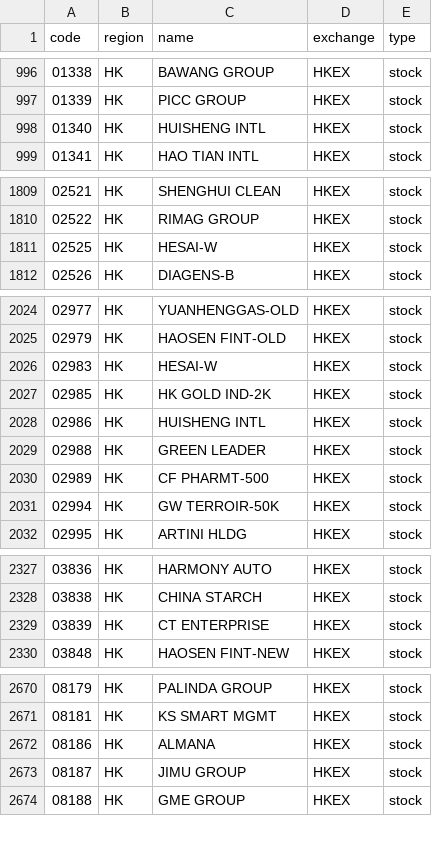
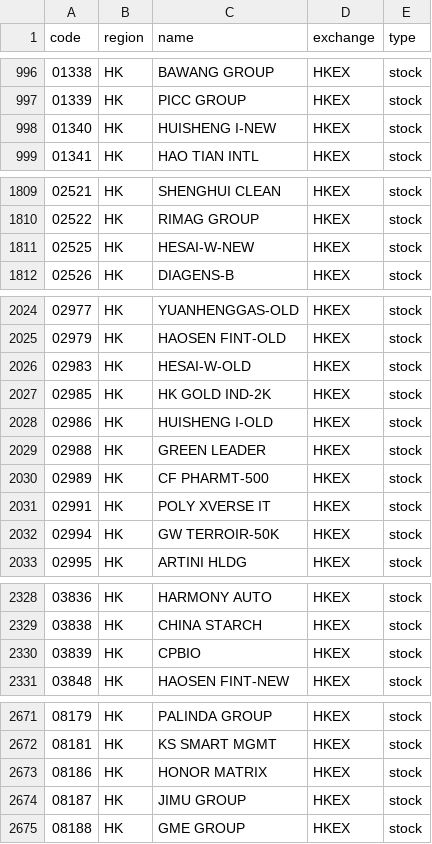
Before and after one commit to irachex/open-stock-data, a CSV file: symbols/HKEX.csv, drawn as a sheet; only a part is shown, gaps mark what is left out.

```diff
--- a/symbols/HKEX.csv
+++ b/symbols/HKEX.csv
@@ -997,3 +997,3 @@
 01339,HK,PICC GROUP,HKEX,stock
-01340,HK,HUISHENG INTL,HKEX,stock
+01340,HK,HUISHENG I-NEW,HKEX,stock
 01341,HK,HAO TIAN INTL,HKEX,stock
@@ -1810,3 +1810,3 @@
 02522,HK,RIMAG GROUP,HKEX,stock
-02525,HK,HESAI-W,HKEX,stock
+02525,HK,HESAI-W-NEW,HKEX,stock
 02526,HK,DIAGENS-B,HKEX,stock
@@ -2025,7 +2025,8 @@
 02979,HK,HAOSEN FINT-OLD,HKEX,stock
-02983,HK,HESAI-W,HKEX,stock
+02983,HK,HESAI-W-OLD,HKEX,stock
 02985,HK,HK GOLD IND-2K,HKEX,stock
-02986,HK,HUISHENG INTL,HKEX,stock
+02986,HK,HUISHENG I-OLD,HKEX,stock
 02988,HK,GREEN LEADER,HKEX,stock
 02989,HK,CF PHARMT-500,HKEX,stock
+02991,HK,POLY XVERSE IT,HKEX,stock
 02994,HK,GW TERROIR-50K,HKEX,stock
@@ -2328,3 +2329,3 @@
 03838,HK,CHINA STARCH,HKEX,stock
-03839,HK,CT ENTERPRISE,HKEX,stock
+03839,HK,CPBIO,HKEX,stock
 03848,HK,HAOSEN FINT-NEW,HKEX,stock
@@ -2671,3 +2672,3 @@
 08181,HK,KS SMART MGMT,HKEX,stock
-08186,HK,ALMANA,HKEX,stock
+08186,HK,HONOR MATRIX,HKEX,stock
 08187,HK,JIMU GROUP,HKEX,stock
```
Also changed, not shown: symbols/AMEX.csv, symbols/NASDAQ.csv, 4 other files.
